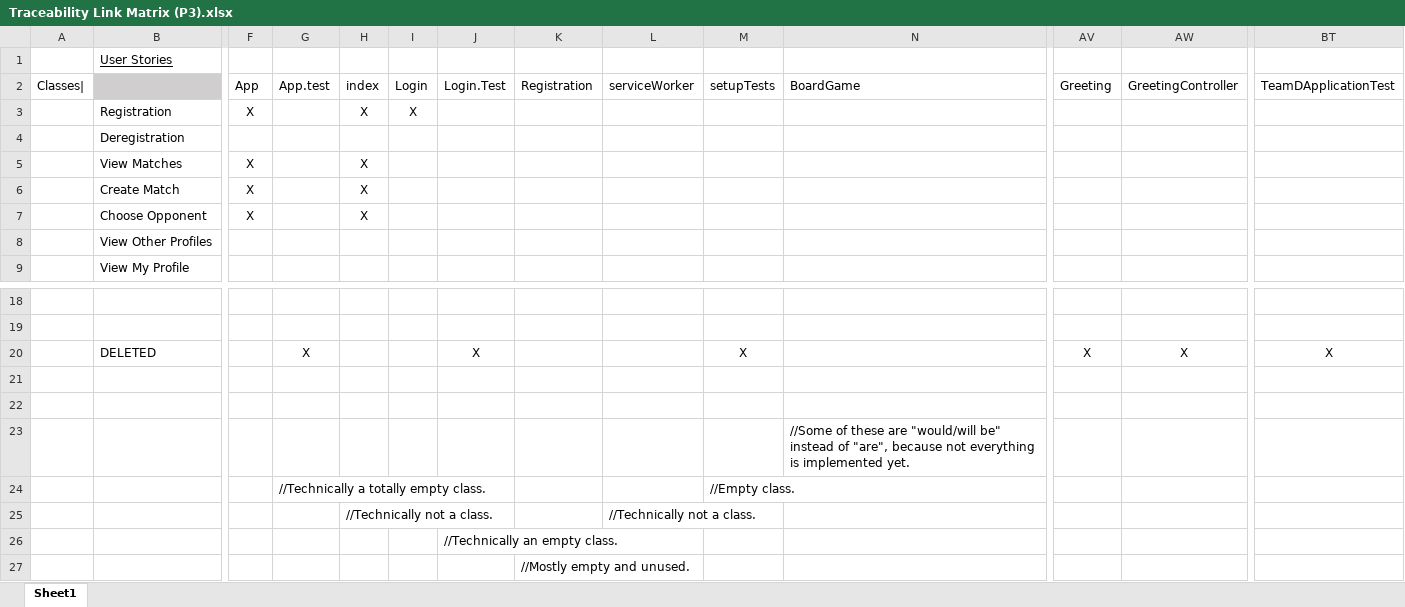
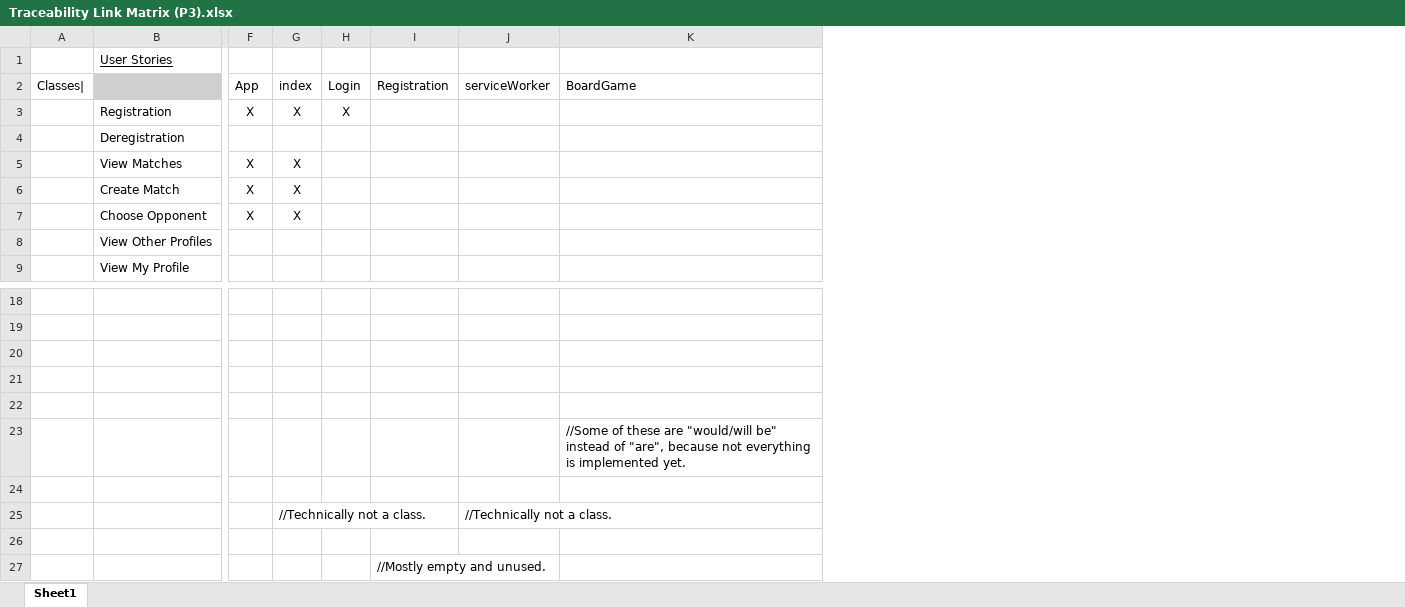
Before and after one commit to WaterbendingToph/cs414-f20-public_class_TeamD, an Excel workbook: 6- Traceability link matrix/Traceability Link Matrix (P3).xlsx, sheet Sheet1, drawn as a sheet; only a part is shown, gaps mark what is left out; values as stored, in another font and other column widths than the file's, no borders; rows hold the shown columns only; the diff names each change by its address in the sheet, - before the commit and + after, or states it on an @@ line.

Commit message:
Remove notes of what was deleted

```diff
--- a/6- Traceability link matrix/Traceability Link Matrix (P3).xlsx (sheet Sheet1)
+++ b/6- Traceability link matrix/Traceability Link Matrix (P3).xlsx (sheet Sheet1)
-column G, row 2: App.test; rows 20-24: X |  |  |  | //Technically a totally empty class.
-column J, row 2: Login.Test; rows 20-26: X |  |  |  |  |  | //Technically an empty class.
-column M, row 2: setupTests; rows 20-24: X |  |  |  | //Empty class.
-column AV, row 2: Greeting; row 20: X
-column AW, row 2: GreetingController; row 20: X
-column BT, row 2: TeamDApplicationTest; row 20: X
-row 20:  | DELETED |  | X |  |  | X |  |  | X |  | X | X | X
+row 20: (empty)
-row 24:  |  |  | //Technically a totally empty class. |  |  |  |  |  | //Empty class.
+row 24: (empty)
```
